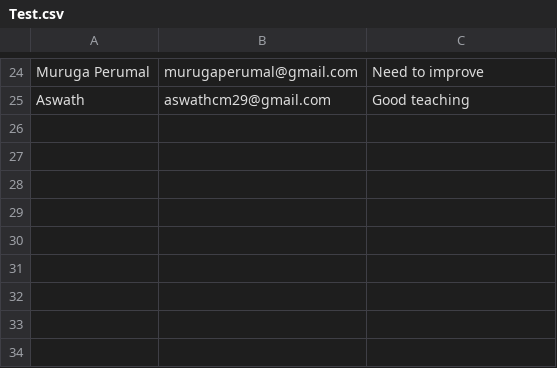
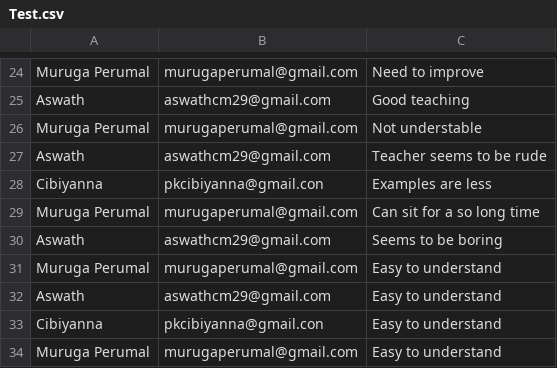
Before and after one commit to TherkuTech/feedworks, a CSV file: src/assets/Test.csv, drawn as a sheet; only a part is shown, gaps mark what is left out.

```diff
--- a/src/assets/Test.csv
+++ b/src/assets/Test.csv
@@ -25 +25,10 @@ Muruga Perumal,murugaperumal@gmail.com,Need to improve
 Aswath ,aswathcm29@gmail.com,Good teaching
+Muruga Perumal,murugaperumal@gmail.com,Not understable
+Aswath ,aswathcm29@gmail.com,Teacher seems to be rude
+Cibiyanna,pkcibiyanna@gmail.con,Examples are less
+Muruga Perumal,murugaperumal@gmail.com,Can sit for a so long time
+Aswath ,aswathcm29@gmail.com,Seems to be boring
+Muruga Perumal,murugaperumal@gmail.com,Easy to understand
+Aswath ,aswathcm29@gmail.com,Easy to understand
+Cibiyanna,pkcibiyanna@gmail.con,Easy to understand
+Muruga Perumal,murugaperumal@gmail.com,Easy to understand
```
Also changed, not shown: 4 other files.
